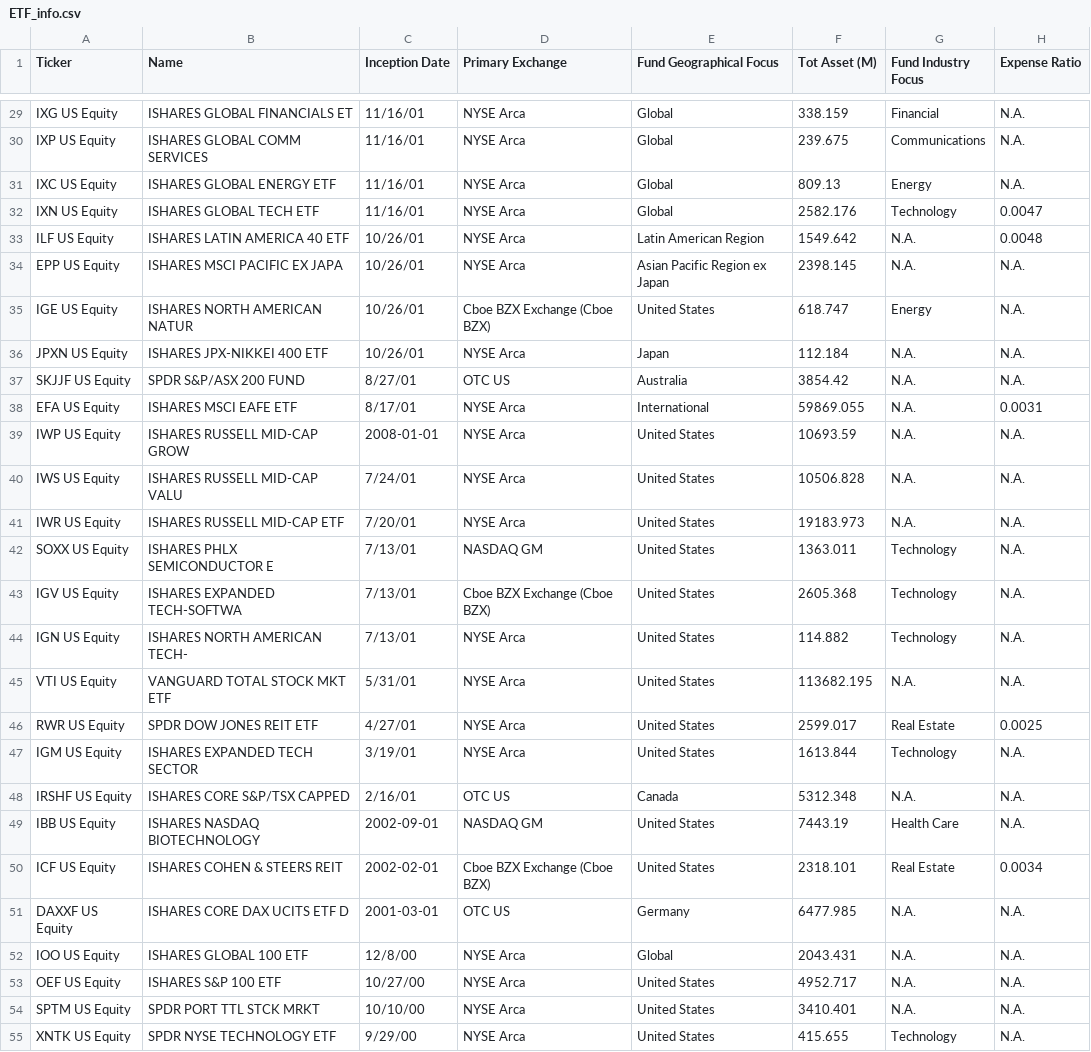
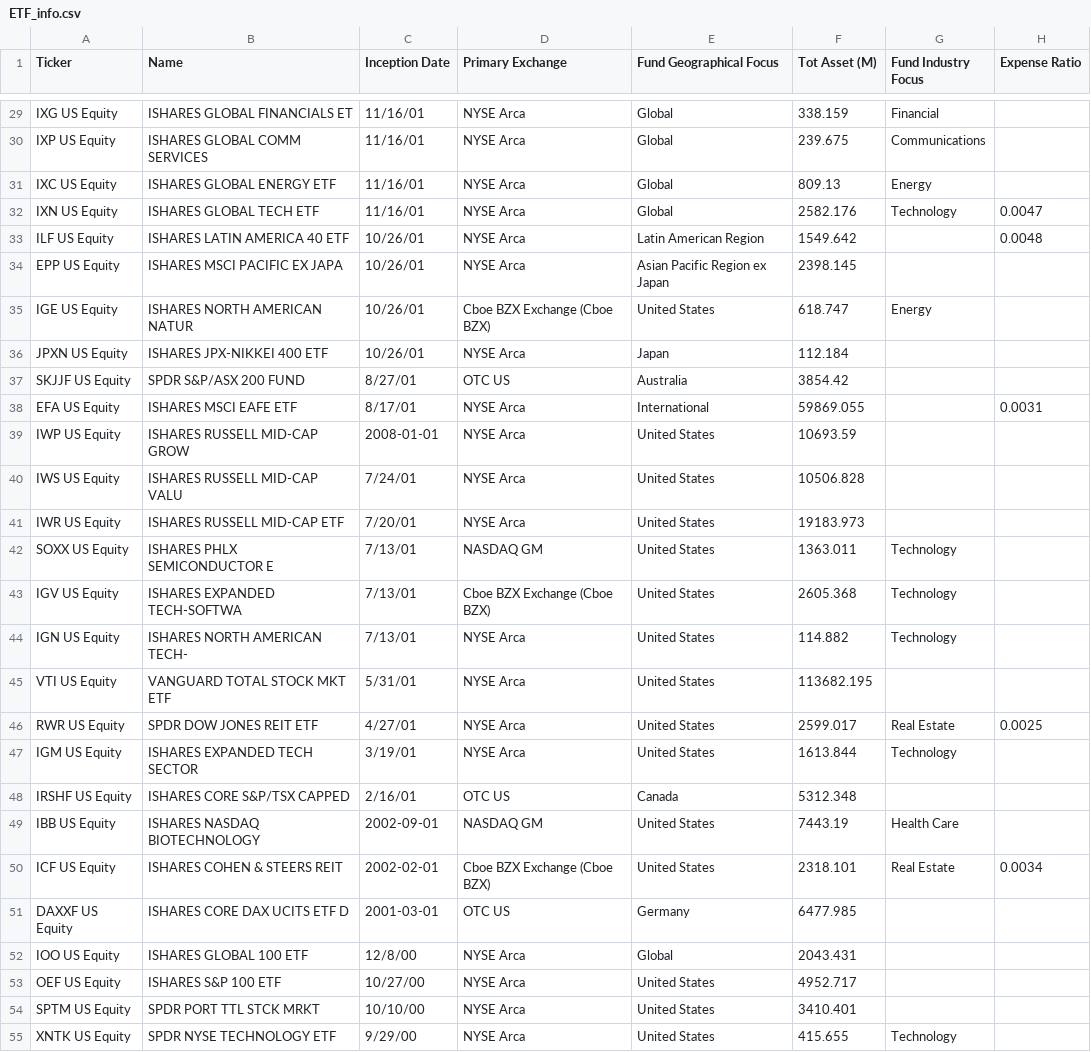
Before and after one commit to epgreig/robo-advisor, a CSV file: data/ETF_info.csv, drawn as a sheet; only a part is shown, gaps mark what is left out; the diff covers the shown part only; the diff names each change by its address in the sheet, - before the commit and + after, or states it on an @@ line.

```diff
--- a/data/ETF_info.csv
+++ b/data/ETF_info.csv
-H29:H31 (Expense Ratio): N.A.
+H29:H31 (Expense Ratio): (empty)
-G33:G34 (Fund Industry Focus): N.A.
+G33:G34 (Fund Industry Focus): (empty)
-H34:H37 (Expense Ratio): N.A.
+H34:H37 (Expense Ratio): (empty)
-G36:G41 (Fund Industry Focus): N.A.
+G36:G41 (Fund Industry Focus): (empty)
-H39:H45 (Expense Ratio): N.A.
+H39:H45 (Expense Ratio): (empty)
-G45 (Fund Industry Focus): N.A.
+G45 (Fund Industry Focus): (empty)
-H47:H49 (Expense Ratio): N.A.
+H47:H49 (Expense Ratio): (empty)
-G48 (Fund Industry Focus): N.A.
+G48 (Fund Industry Focus): (empty)
-G51:G54 (Fund Industry Focus): N.A.
+G51:G54 (Fund Industry Focus): (empty)
-H51:H55 (Expense Ratio): N.A.
+H51:H55 (Expense Ratio): (empty)
```
Also changed, not shown: 162 edited cells elsewhere in this file.
